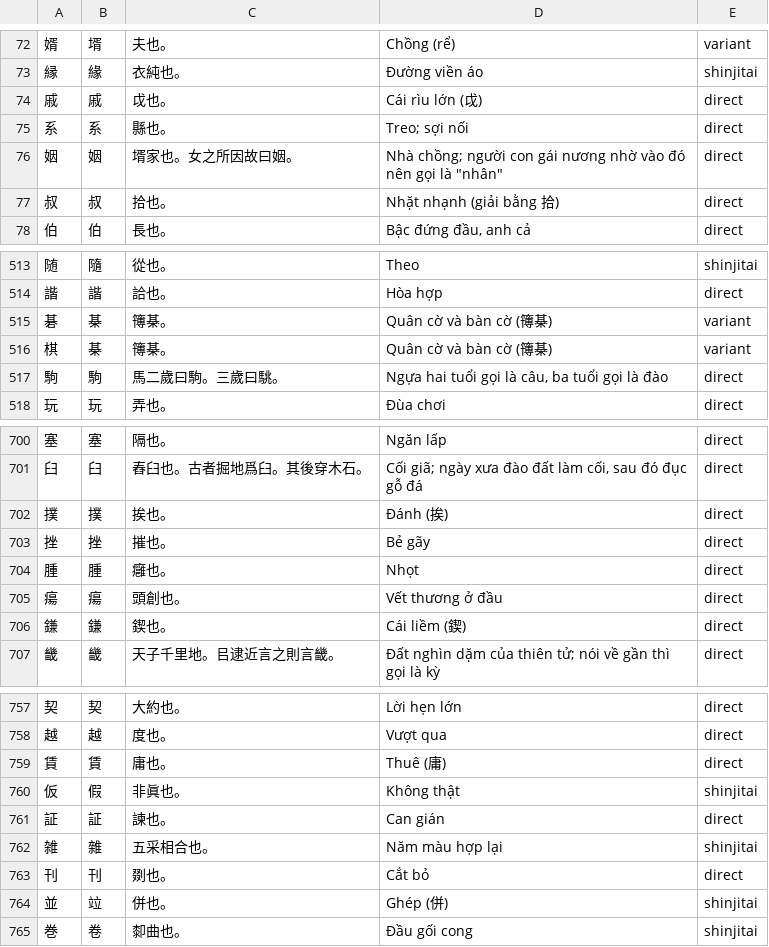
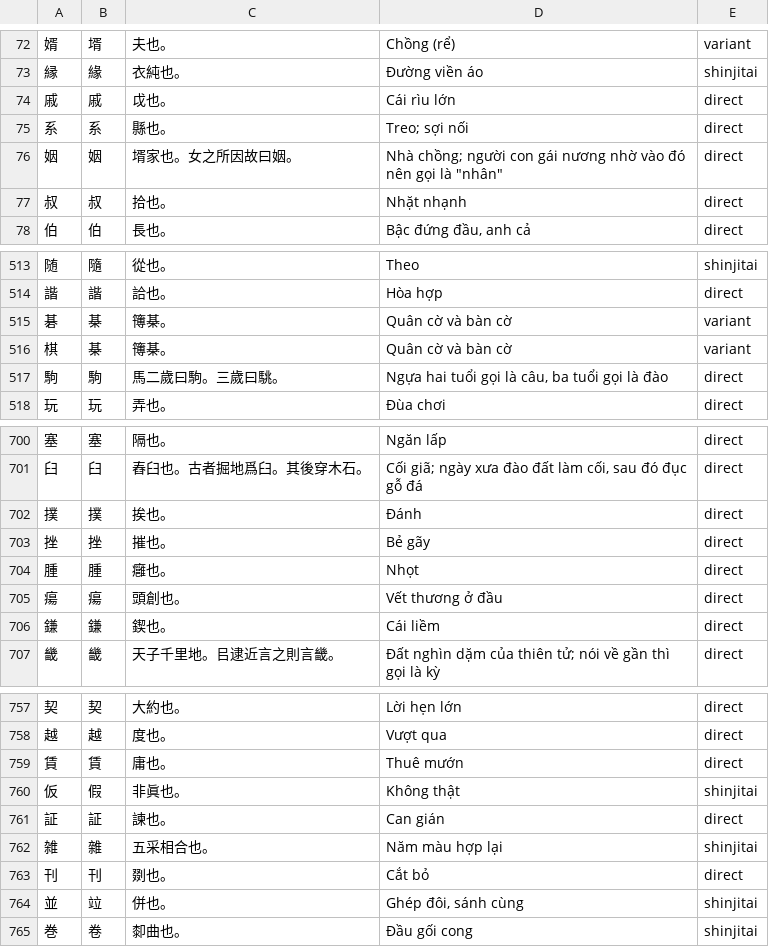
Before and after one commit to thaygiaohqm-blip/super-honki-v3, a TSV file: kanji/tools/data/thuyetvan.tsv, drawn as a sheet; only a part is shown, gaps mark what is left out; the diff covers the shown part only.

```diff
--- a/kanji/tools/data/thuyetvan.tsv
+++ b/kanji/tools/data/thuyetvan.tsv
@@ -73,6 +73,6 @@
 縁	緣	衣純也。	Đường viền áo	shinjitai
-戚	戚	戉也。	Cái rìu lớn (戉)	direct
+戚	戚	戉也。	Cái rìu lớn	direct
 系	系	縣也。	Treo; sợi nối	direct
 姻	姻	壻家也。女之所因故曰姻。	Nhà chồng; người con gái nương nhờ vào đó nên gọi là "nhân"	direct
-叔	叔	拾也。	Nhặt nhạnh (giải bằng 拾)	direct
+叔	叔	拾也。	Nhặt nhạnh	direct
 伯	伯	長也。	Bậc đứng đầu, anh cả	direct
@@ -514,4 +514,4 @@
 諧	諧	詥也。	Hòa hợp	direct
-碁	棊	簙棊。	Quân cờ và bàn cờ (簙棊)	variant
-棋	棊	簙棊。	Quân cờ và bàn cờ (簙棊)	variant
+碁	棊	簙棊。	Quân cờ và bàn cờ	variant
+棋	棊	簙棊。	Quân cờ và bàn cờ	variant
 駒	駒	馬二歲曰駒。三歲曰駣。	Ngựa hai tuổi gọi là câu, ba tuổi gọi là đào	direct
@@ -701,3 +701,3 @@
 臼	臼	舂臼也。古者掘地爲臼。其後穿木石。	Cối giã; ngày xưa đào đất làm cối, sau đó đục gỗ đá	direct
-撲	撲	挨也。	Đánh (挨)	direct
+撲	撲	挨也。	Đánh	direct
 挫	挫	摧也。	Bẻ gãy	direct
@@ -705,3 +705,3 @@
 瘍	瘍	頭創也。	Vết thương ở đầu	direct
-鎌	鎌	鍥也。	Cái liềm (鍥)	direct
+鎌	鎌	鍥也。	Cái liềm	direct
 畿	畿	天子千里地。㠯逮近言之則言畿。	Đất nghìn dặm của thiên tử; nói về gần thì gọi là kỳ	direct
@@ -758,3 +758,3 @@
 越	越	度也。	Vượt qua	direct
-賃	賃	庸也。	Thuê (庸)	direct
+賃	賃	庸也。	Thuê mướn	direct
 仮	假	非眞也。	Không thật	shinjitai
@@ -763,3 +763,3 @@
 刊	刊	剟也。	Cắt bỏ	direct
-並	竝	併也。	Ghép (併)	shinjitai
+並	竝	併也。	Ghép đôi, sánh cùng	shinjitai
 巻	卷	厀曲也。	Đầu gối cong	shinjitai
```
Also changed, not shown: 78 edited cells elsewhere in this file, 15 other files.
